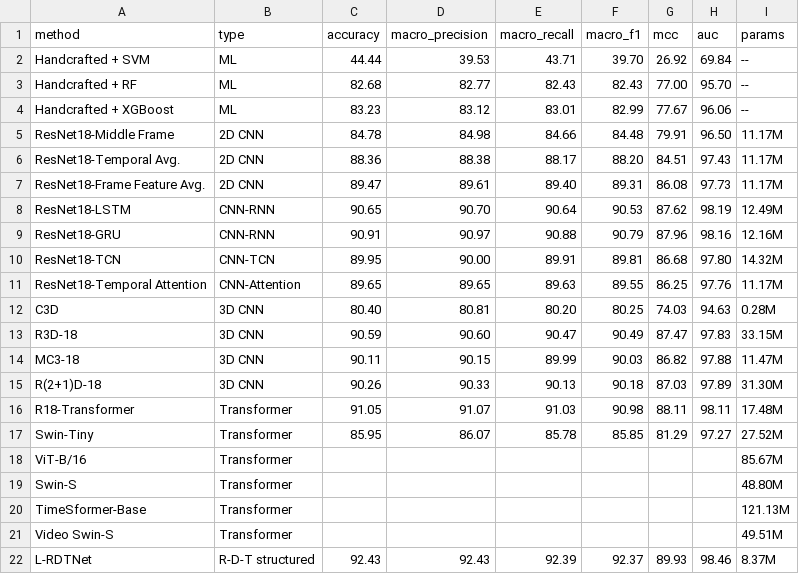
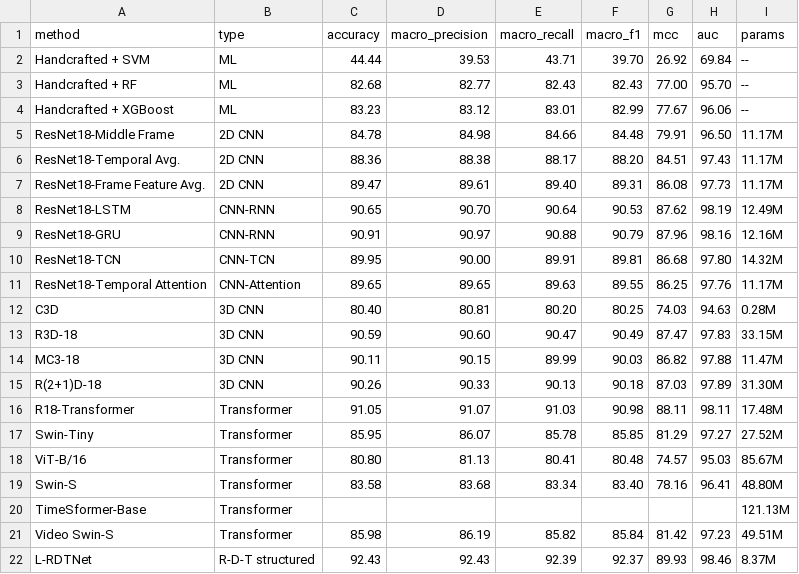
Before and after one commit to zhang-hn-1/prompt, a CSV file: aeu/paper_delivery_20261116/03_data/table3_comparison.csv, drawn as a sheet.

```diff
--- a/aeu/paper_delivery_20261116/03_data/table3_comparison.csv
+++ b/aeu/paper_delivery_20261116/03_data/table3_comparison.csv
@@ -17,6 +17,6 @@ R18-Transformer,Transformer,91.05,91.07,91.03,90.98,88.11,98.11,17.48M
 Swin-Tiny,Transformer,85.95,86.07,85.78,85.85,81.29,97.27,27.52M
-ViT-B/16,Transformer,,,,,,,85.67M
-Swin-S,Transformer,,,,,,,48.80M
+ViT-B/16,Transformer,80.80,81.13,80.41,80.48,74.57,95.03,85.67M
+Swin-S,Transformer,83.58,83.68,83.34,83.40,78.16,96.41,48.80M
 TimeSformer-Base,Transformer,,,,,,,121.13M
-Video Swin-S,Transformer,,,,,,,49.51M
+Video Swin-S,Transformer,85.98,86.19,85.82,85.84,81.42,97.23,49.51M
 L-RDTNet,R-D-T structured,92.43,92.43,92.39,92.37,89.93,98.46,8.37M
```
Also changed, not shown: aeu/paper_delivery_20261116/03_data/new_models_clean_per_seed.csv, 7 other files.
